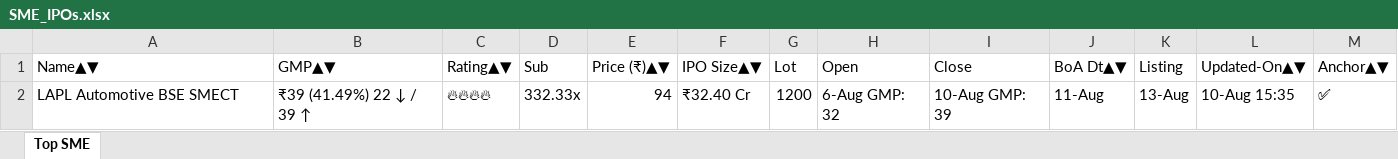
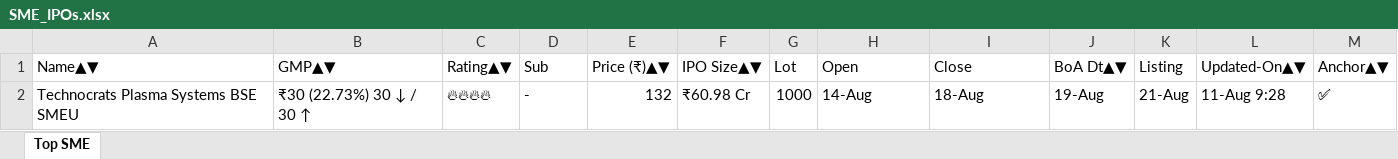
Before and after one commit to ayushpdkushwaha1/ipo-gmp-bot, an Excel workbook: files/SME_IPOs.xlsx, sheet Top SME, drawn as a sheet; values as stored, in another font and other column widths than the file's, no borders; removed rows and columns are numbered as before the commit, all else as after; the diff names each change by its address in the sheet, - before the commit and + after, or states it on an @@ line.

```diff
--- a/files/SME_IPOs.xlsx (sheet Top SME)
+++ b/files/SME_IPOs.xlsx (sheet Top SME)
-row 2: LAPL Automotive BSE SMECT | ₹39 (41.49%) 22 ↓ / 39 ↑ | 🔥🔥🔥🔥 | 332.33x | 94 | ₹32.40 Cr | 1200 | 6-Aug GMP: 32 | 10-Aug GMP: 39 | 11-Aug | 13-Aug | 10-Aug 15:35 | ✅
+row 2: Technocrats Plasma Systems BSE SMEU | ₹30 (22.73%) 30 ↓ / 30 ↑ | 🔥🔥🔥🔥 | - | 132 | ₹60.98 Cr | 1000 | 14-Aug | 18-Aug | 19-Aug | 21-Aug | 11-Aug 9:28 | ✅
```
Also changed, not shown: files/Mainboard_IPOs.xlsx, files/gmp.xlsx, 2 other files.
